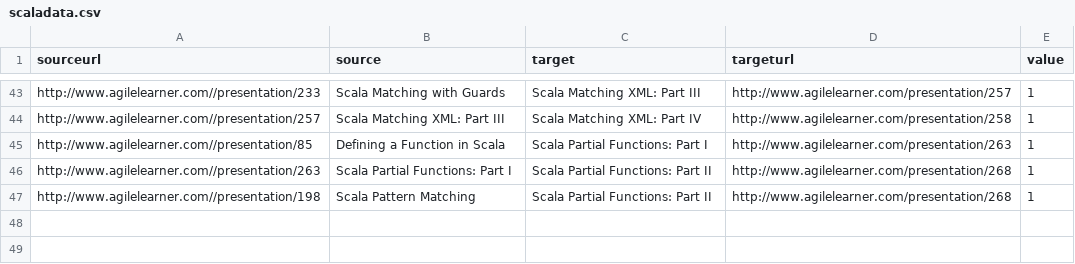
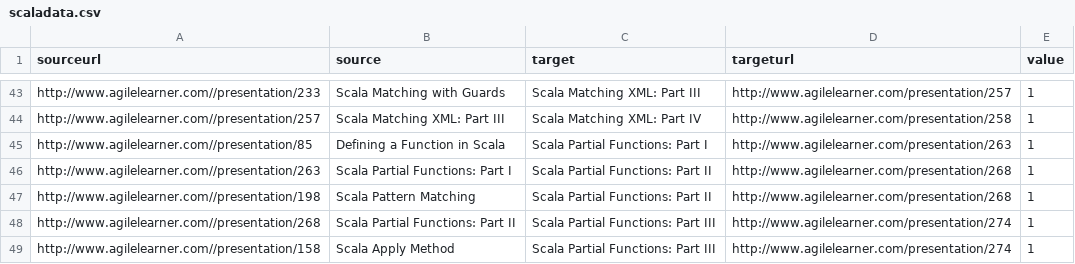
Before and after one commit to giampaolotrapasso/giampaolotrapasso.github.io, a CSV file: agilelearnermaps/scaladata.csv, drawn as a sheet; only a part is shown, gaps mark what is left out; the diff names each change by its address in the sheet, - before the commit and + after, or states it on an @@ line.

```diff
--- a/agilelearnermaps/scaladata.csv
+++ b/agilelearnermaps/scaladata.csv
+row 48: http://www.agilelearner.com//presentation/268 | Scala Partial Functions: Part II | Scala Partial Functions: Part III | http://www.agilelearner.com/presentation/274 | 1
+row 49: http://www.agilelearner.com//presentation/158 | Scala Apply Method | Scala Partial Functions: Part III | http://www.agilelearner.com/presentation/274 | 1
```
Also changed, not shown: agilelearnermaps/clojuredata.csv, agilelearnermaps/groovydata.csv, 1 other file.
